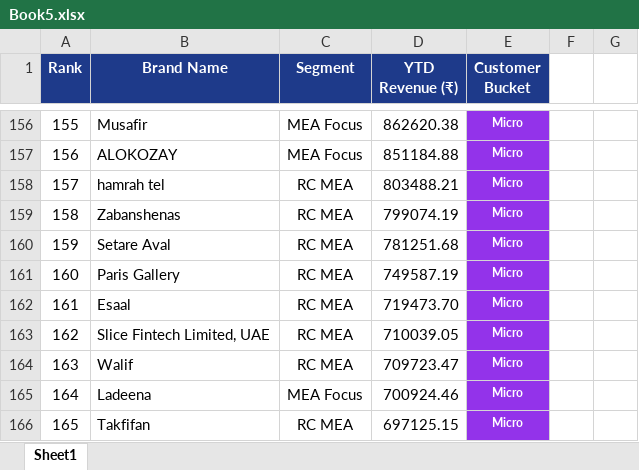
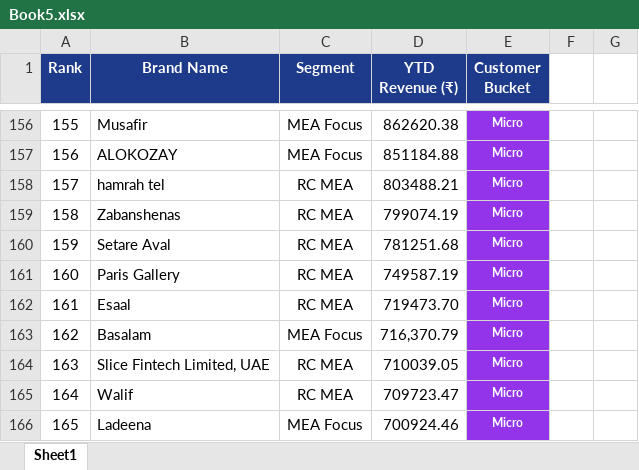
Before and after one commit to Rubayah/dashboard-portal, an Excel workbook: Book5.xlsx, sheet Sheet1, drawn as a sheet; only a part is shown, gaps mark what is left out; the shorter side is filled out with more unchanged rows; values as stored, in another font and other column widths than the file's, no borders; addresses are those after the commit; the diff names each change by its address in the sheet, - before the commit and + after, or states it on an @@ line.

```diff
--- a/Book5.xlsx (sheet Sheet1)
+++ b/Book5.xlsx (sheet Sheet1)
+row 163: 162 | Basalam | MEA Focus | 716,370.79 | Micro
@@ column A (Rank) renumbered between rows 164 and 233 @@
```
Also changed, not shown: 5 other files.
